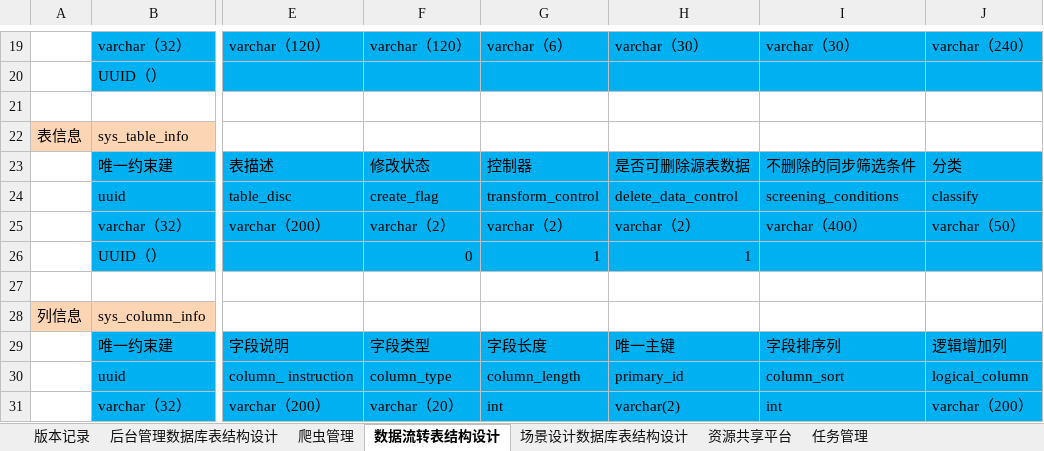
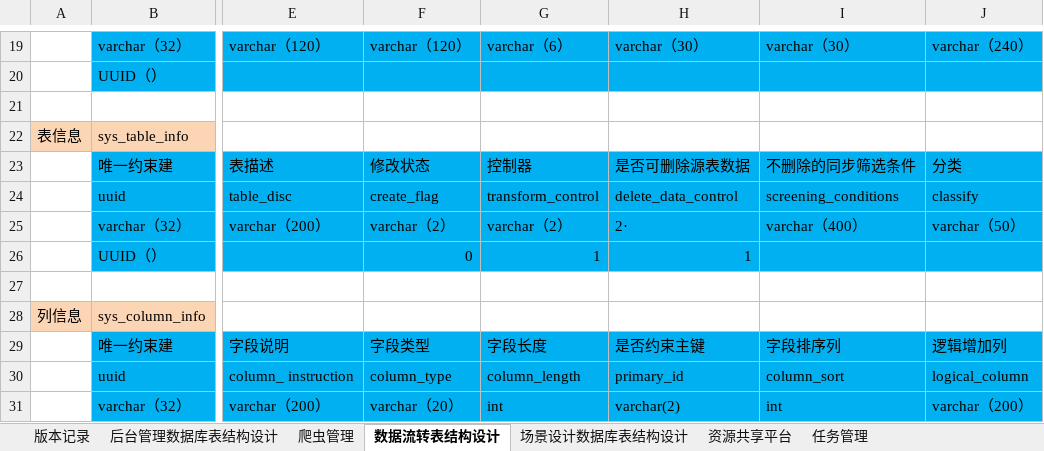
Before and after one commit to 514840279/danyuan-application, an Excel workbook: 数据库设计.xlsx, sheet 数据流转表结构设计, drawn as a sheet; only a part is shown, gaps mark what is left out; values as stored, in another font and other column widths than the file's, no borders; the diff names each change by its address in the sheet, - before the commit and + after, or states it on an @@ line.

```diff
--- a/数据库设计.xlsx (sheet 数据流转表结构设计)
+++ b/数据库设计.xlsx (sheet 数据流转表结构设计)
-H25: varchar（2）
+H25: 2·
-H29: 唯一主键
+H29: 是否约束主键
```
Also changed, not shown: sheet 爬虫管理, sheet 场景设计数据库表结构设计, sheet 后台管理数据库表结构设计, hidden cells, 26 other files.
